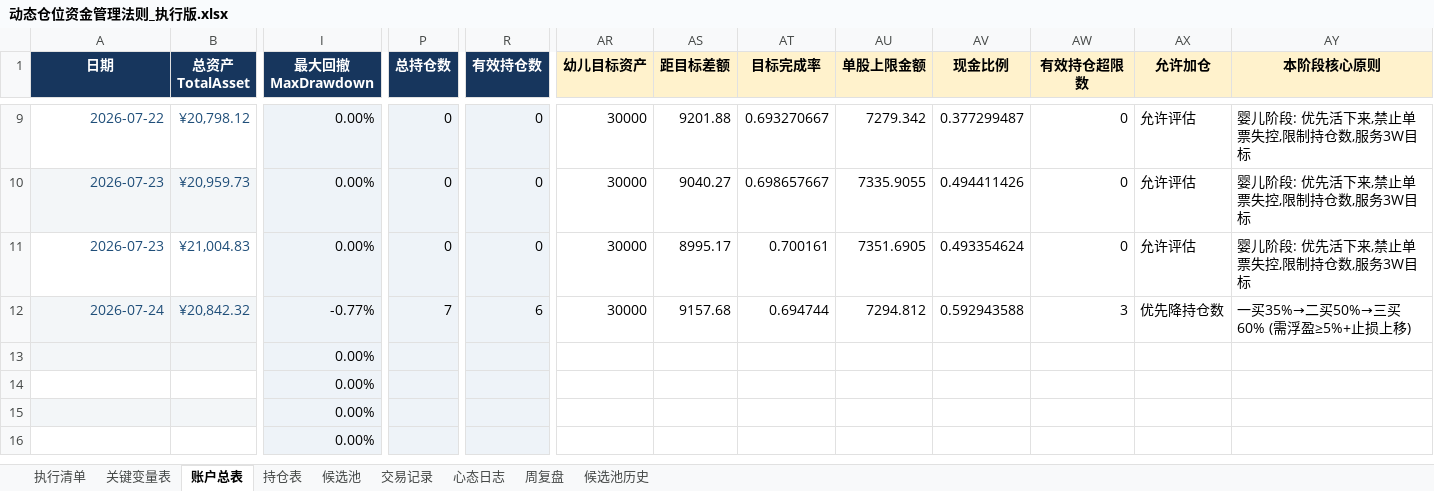
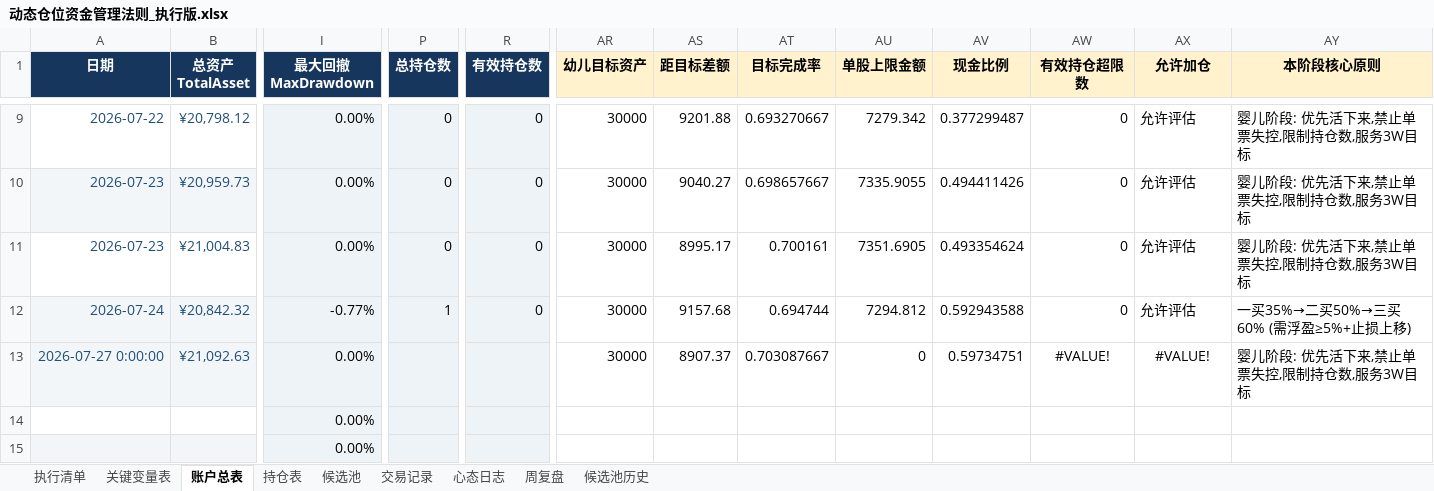
Before and after one commit to soros7788/TradingAgents-CN, an Excel workbook: scripts/chanlun-workflow/动态仓位资金管理法则_执行版.xlsx, sheet 账户总表, drawn as a sheet; only a part is shown, gaps mark what is left out; the shorter side is filled out with more unchanged rows; values as stored, in another font and other column widths than the file's, no borders; charts and pictures and conditional formats not drawn; removed rows and columns are numbered as before the commit, all else as after; rows hold the shown columns only; the diff names each change by its address in the sheet, - before the commit and + after, or states it on an @@ line.

```diff
--- a/scripts/chanlun-workflow/动态仓位资金管理法则_执行版.xlsx (sheet 账户总表)
+++ b/scripts/chanlun-workflow/动态仓位资金管理法则_执行版.xlsx (sheet 账户总表)
-P12 (总持仓数): 7
+P12 (总持仓数): 1
-R12 (有效持仓数): 6
+R12 (有效持仓数): 0
-AW12 (有效持仓超限数): 3
+AW12 (有效持仓超限数): 0
-AX12 (允许加仓): 优先降持仓数
+AX12 (允许加仓): 允许评估
-row 13:  |  | 0.00%
+row 13: 2026-07-27 0:00:00 | ¥21,092.63 | 0.00% |  |  | 30000 | 8907.37 | 0.703087667 | 0 | 0.59734751 | #VALUE! | #VALUE! | 婴儿阶段: 优先活下来,禁止单票失控,限制持仓数,服务3W目标
```
Also changed, not shown: sheet 候选池, sheet 持仓表, charts or pictures.
